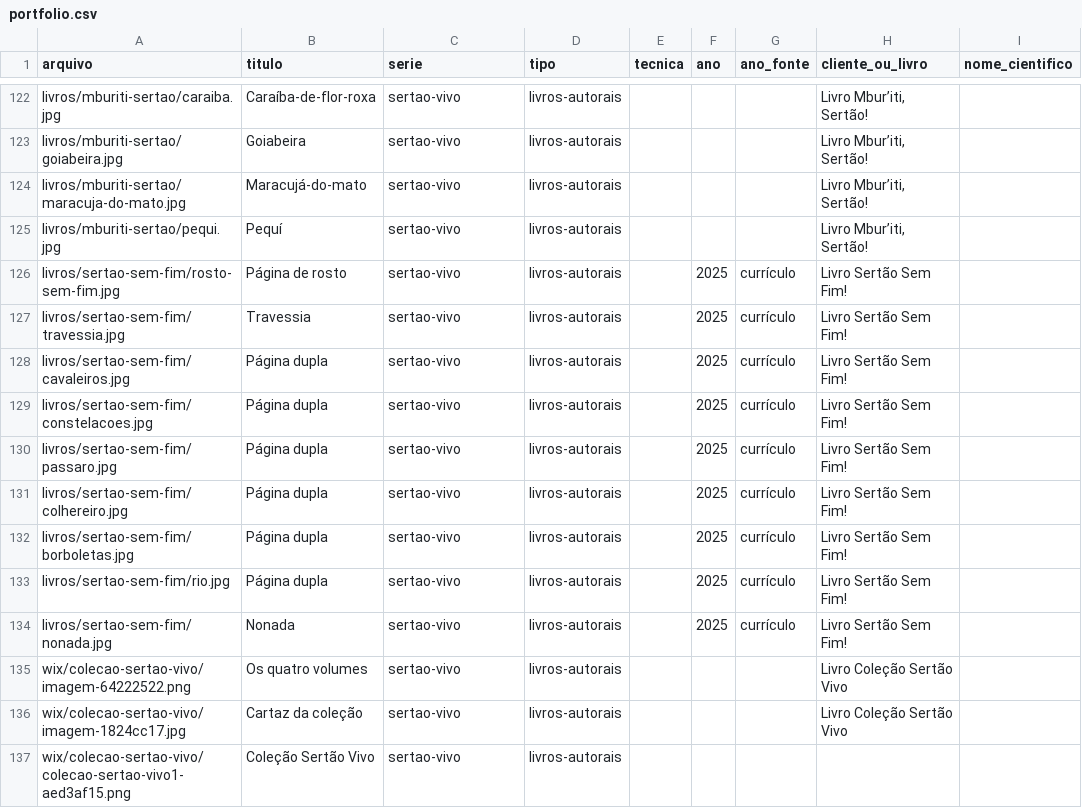
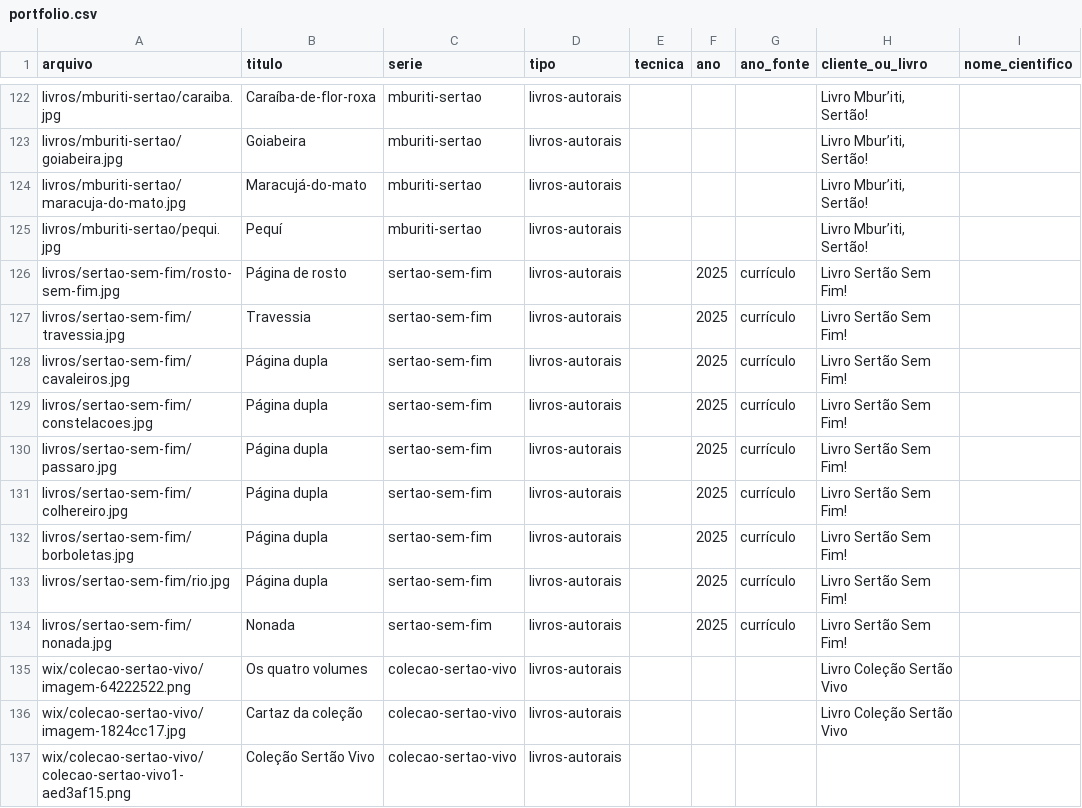
Before and after one commit to Gabriell-Braga/laranjeira-atelier, a CSV file: content/portfolio.csv, drawn as a sheet; only a part is shown, gaps mark what is left out; the diff covers the shown part only; the diff names each change by its address in the sheet, - before the commit and + after, or states it on an @@ line.

```diff
--- a/content/portfolio.csv
+++ b/content/portfolio.csv
-C122:C125 (serie): sertao-vivo
+C122:C125 (serie): mburiti-sertao
-C126:C134 (serie): sertao-vivo
+C126:C134 (serie): sertao-sem-fim
-C135:C137 (serie): sertao-vivo
+C135:C137 (serie): colecao-sertao-vivo
```
Also changed, not shown: 27 edited cells elsewhere in this file, 4 other files.
